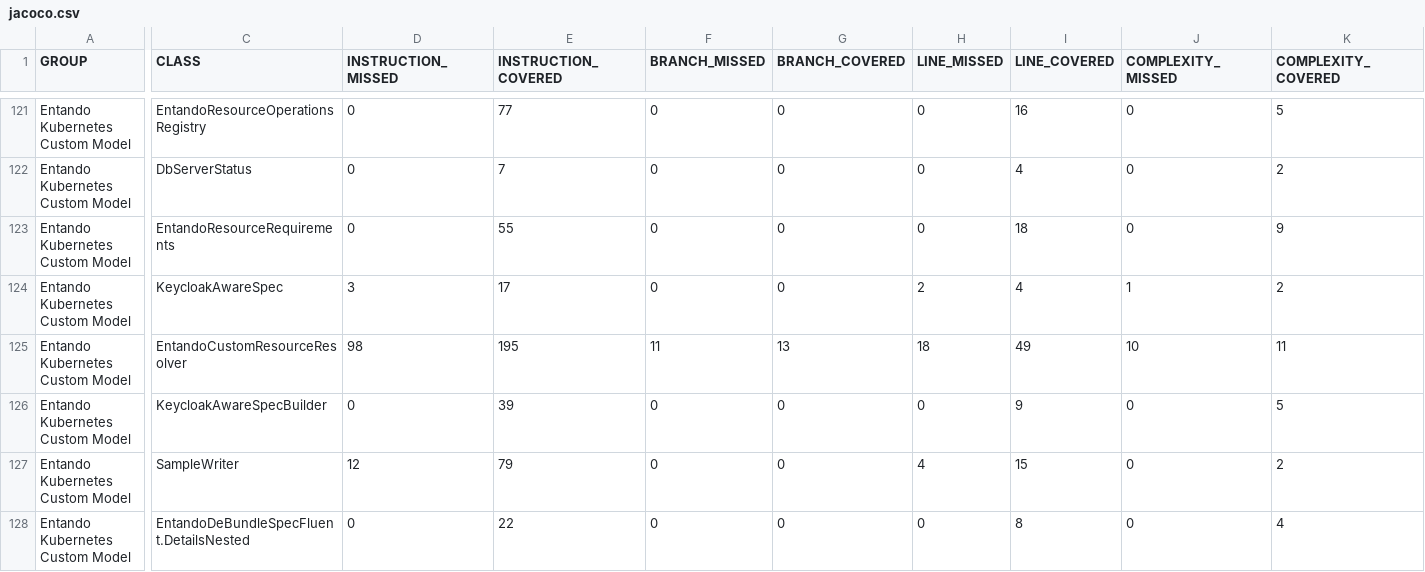
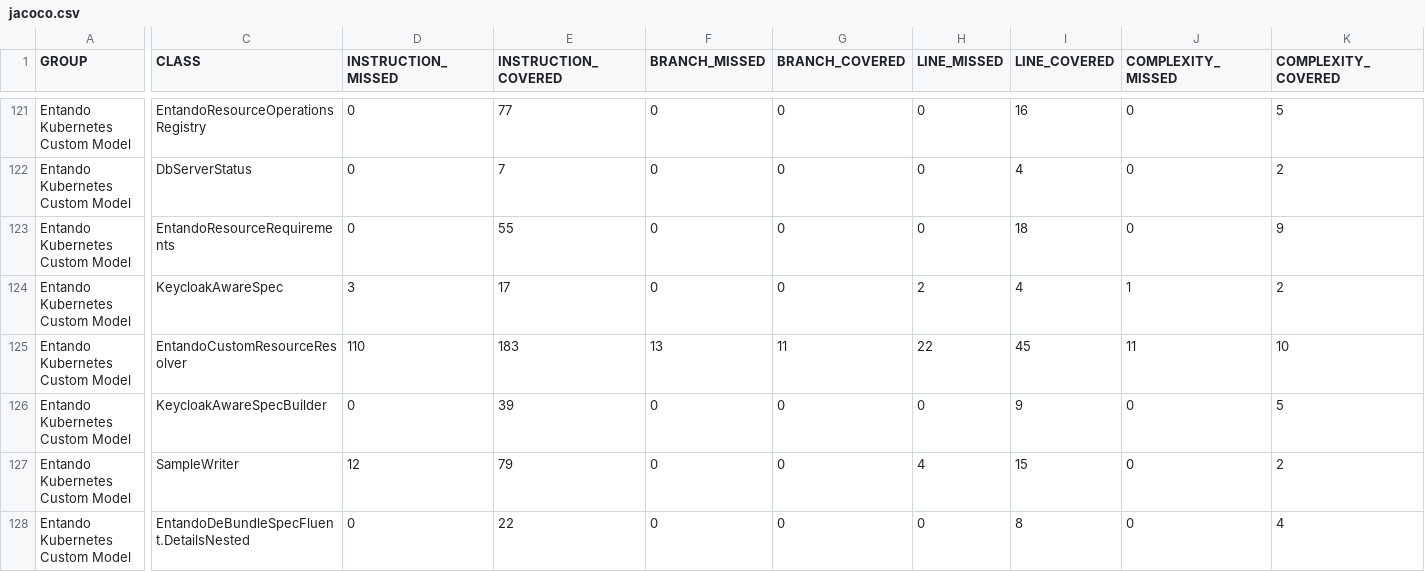
Before and after one commit to entando-k8s/devops-results-2021-01-29, a CSV file: entando-k8s-custom-model/PR-37/jacoco/jacoco.csv, drawn as a sheet; only a part is shown, gaps mark what is left out; the diff names each change by its address in the sheet, - before the commit and + after, or states it on an @@ line.

Commit message:
Publishing files for path entando-k8s-custom-model/PR-37

```diff
--- a/entando-k8s-custom-model/PR-37/jacoco/jacoco.csv
+++ b/entando-k8s-custom-model/PR-37/jacoco/jacoco.csv
-D125 (INSTRUCTION_MISSED): 98
+D125 (INSTRUCTION_MISSED): 110
-E125 (INSTRUCTION_COVERED): 195
+E125 (INSTRUCTION_COVERED): 183
-F125 (BRANCH_MISSED): 11
+F125 (BRANCH_MISSED): 13
-G125 (BRANCH_COVERED): 13
+G125 (BRANCH_COVERED): 11
-H125 (LINE_MISSED): 18
+H125 (LINE_MISSED): 22
-I125 (LINE_COVERED): 49
+I125 (LINE_COVERED): 45
-J125 (COMPLEXITY_MISSED): 10
+J125 (COMPLEXITY_MISSED): 11
-K125 (COMPLEXITY_COVERED): 11
+K125 (COMPLEXITY_COVERED): 10
```
Also changed, not shown: 20 other files.
